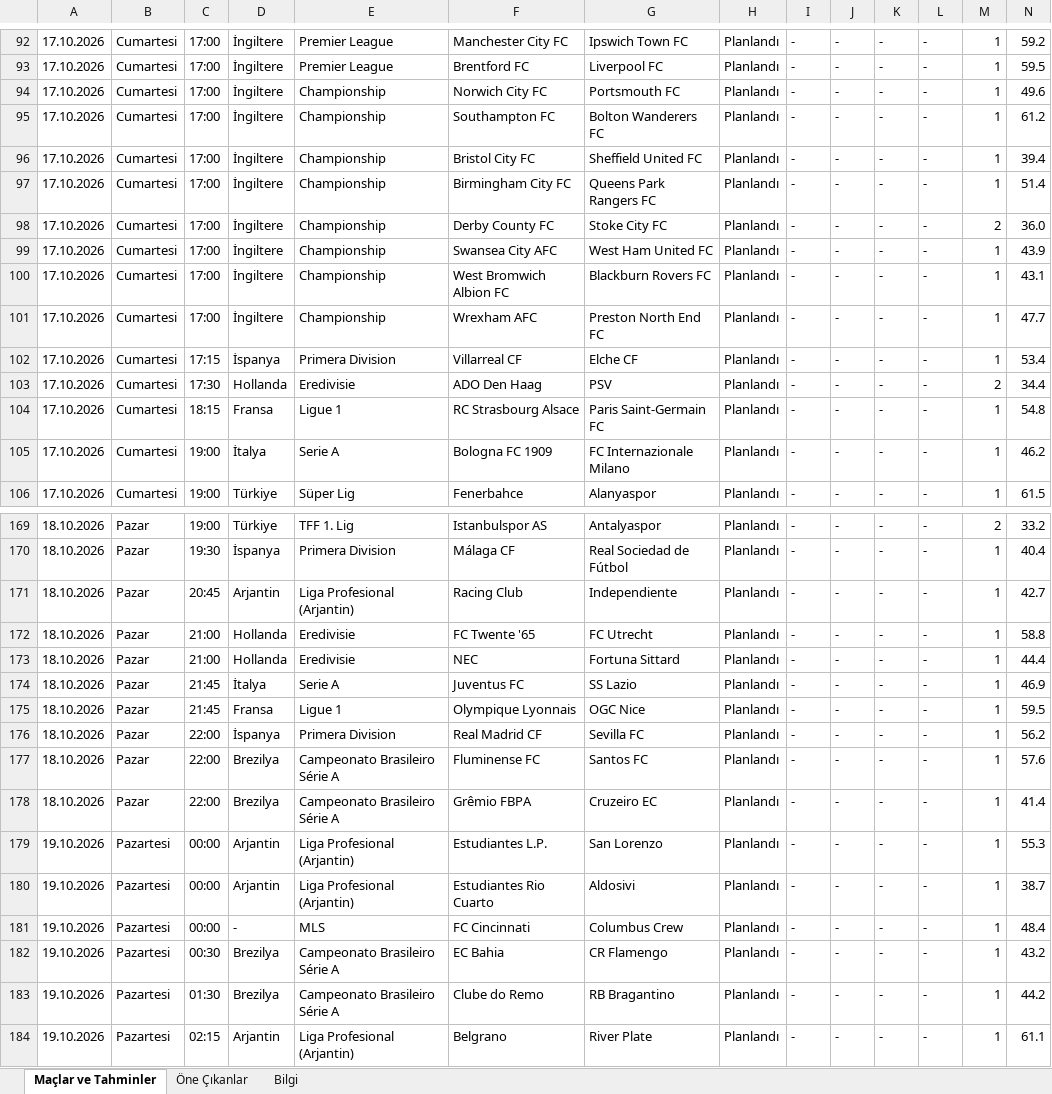
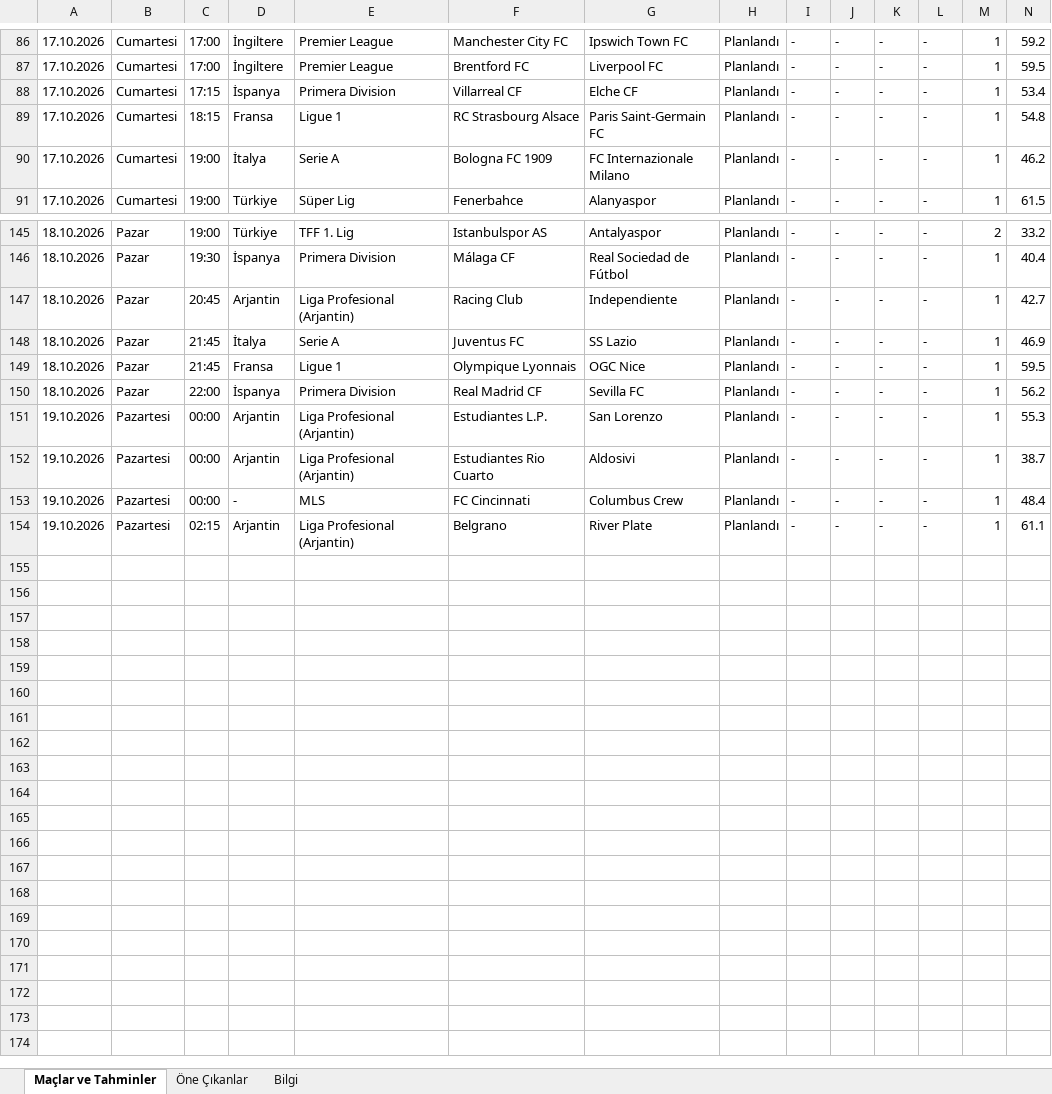
Before and after one commit to degerserranur-ops/futbol-tahmin, an Excel workbook: maclar_ve_tahminler.xlsx, sheet Maçlar ve Tahminler, drawn as a sheet; only a part is shown, gaps mark what is left out; values as stored, in another font and other column widths than the file's, no cell formats; rows hold the shown columns only; the diff covers the shown part only; the diff names each change by its address in the sheet, - before the commit and + after, or states it on an @@ line.

```diff
--- a/maclar_ve_tahminler.xlsx (sheet Maçlar ve Tahminler)
+++ b/maclar_ve_tahminler.xlsx (sheet Maçlar ve Tahminler)
-row 94: 17.10.2026 | Cumartesi | 17:00 | İngiltere | Championship | Norwich City FC | Portsmouth FC | Planlandı | - | - | - | - | 1 | 49.6
-row 95: 17.10.2026 | Cumartesi | 17:00 | İngiltere | Championship | Southampton FC | Bolton Wanderers FC | Planlandı | - | - | - | - | 1 | 61.2
-row 96: 17.10.2026 | Cumartesi | 17:00 | İngiltere | Championship | Bristol City FC | Sheffield United FC | Planlandı | - | - | - | - | 1 | 39.4
-row 97: 17.10.2026 | Cumartesi | 17:00 | İngiltere | Championship | Birmingham City FC | Queens Park Rangers FC | Planlandı | - | - | - | - | 1 | 51.4
-row 98: 17.10.2026 | Cumartesi | 17:00 | İngiltere | Championship | Derby County FC | Stoke City FC | Planlandı | - | - | - | - | 2 | 36.0
-row 99: 17.10.2026 | Cumartesi | 17:00 | İngiltere | Championship | Swansea City AFC | West Ham United FC | Planlandı | - | - | - | - | 1 | 43.9
-row 100: 17.10.2026 | Cumartesi | 17:00 | İngiltere | Championship | West Bromwich Albion FC | Blackburn Rovers FC | Planlandı | - | - | - | - | 1 | 43.1
-row 101: 17.10.2026 | Cumartesi | 17:00 | İngiltere | Championship | Wrexham AFC | Preston North End FC | Planlandı | - | - | - | - | 1 | 47.7
-row 103: 17.10.2026 | Cumartesi | 17:30 | Hollanda | Eredivisie | ADO Den Haag | PSV | Planlandı | - | - | - | - | 2 | 34.4
-row 172: 18.10.2026 | Pazar | 21:00 | Hollanda | Eredivisie | FC Twente '65 | FC Utrecht | Planlandı | - | - | - | - | 1 | 58.8
-row 173: 18.10.2026 | Pazar | 21:00 | Hollanda | Eredivisie | NEC | Fortuna Sittard | Planlandı | - | - | - | - | 1 | 44.4
-row 177: 18.10.2026 | Pazar | 22:00 | Brezilya | Campeonato Brasileiro Série A | Fluminense FC | Santos FC | Planlandı | - | - | - | - | 1 | 57.6
-row 178: 18.10.2026 | Pazar | 22:00 | Brezilya | Campeonato Brasileiro Série A | Grêmio FBPA | Cruzeiro EC | Planlandı | - | - | - | - | 1 | 41.4
-row 182: 19.10.2026 | Pazartesi | 00:30 | Brezilya | Campeonato Brasileiro Série A | EC Bahia | CR Flamengo | Planlandı | - | - | - | - | 1 | 43.2
-row 183: 19.10.2026 | Pazartesi | 01:30 | Brezilya | Campeonato Brasileiro Série A | Clube do Remo | RB Bragantino | Planlandı | - | - | - | - | 1 | 44.2
```
Also changed, not shown: 15 removed rows and 7 edited cells elsewhere in this sheet, sheet Öne Çıkanlar, sheet Bilgi, cell formats.
